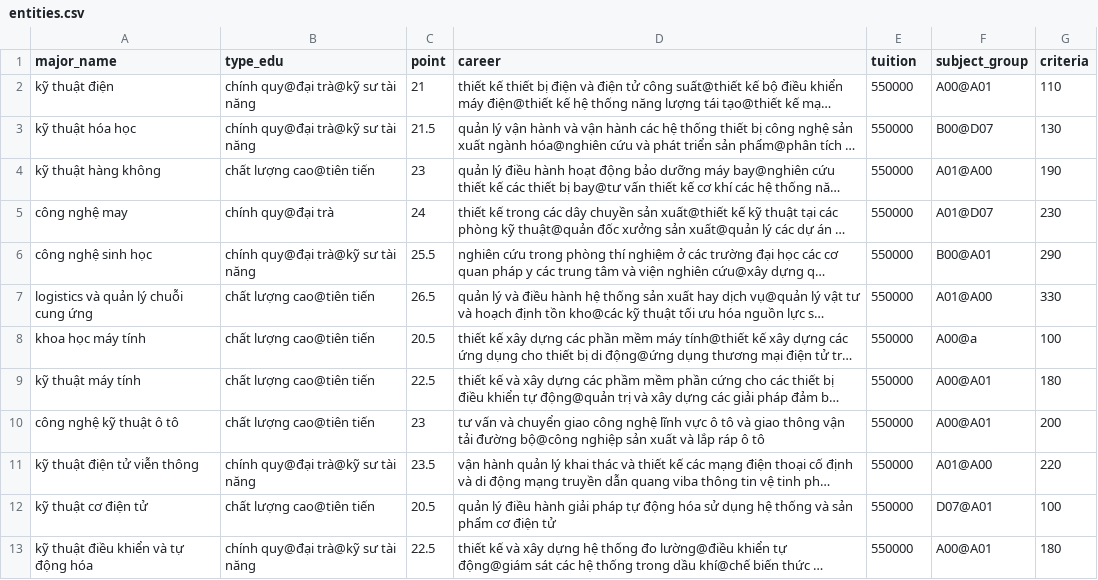
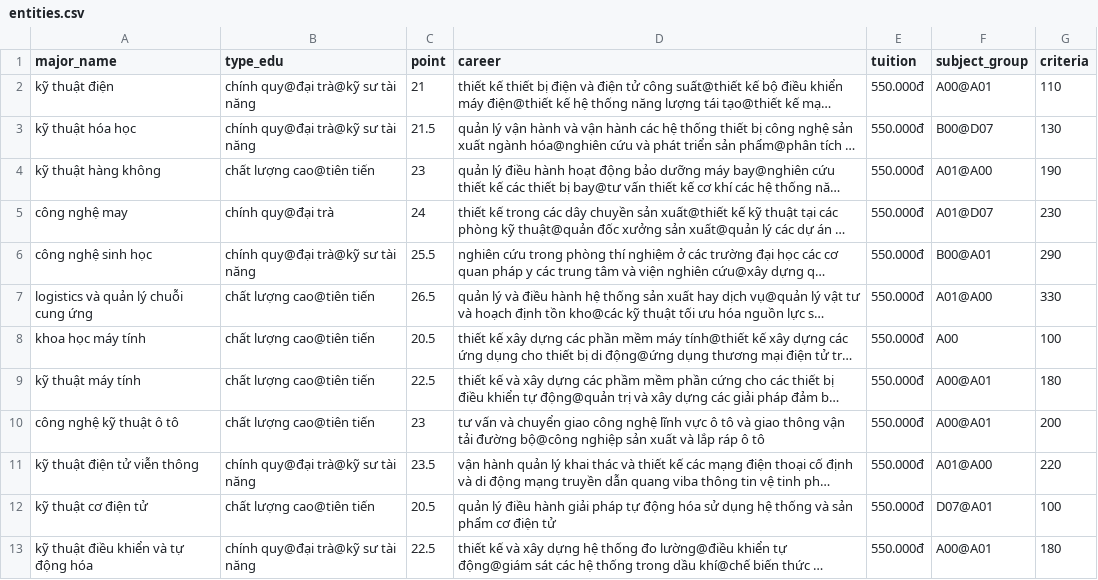
Before and after one commit to Jester6136/Edubot, a CSV file: convert/entities.csv, drawn as a sheet; long unchanged cells end in …; the diff names each change by its address in the sheet, - before the commit and + after, or states it on an @@ line.

```diff
--- a/convert/entities.csv
+++ b/convert/entities.csv
-E2:E13 (tuition): 550000
+E2:E13 (tuition): 550.000đ
-F8 (subject_group): A00@a
+F8 (subject_group): A00
```
Also changed, not shown: 8 other files.
